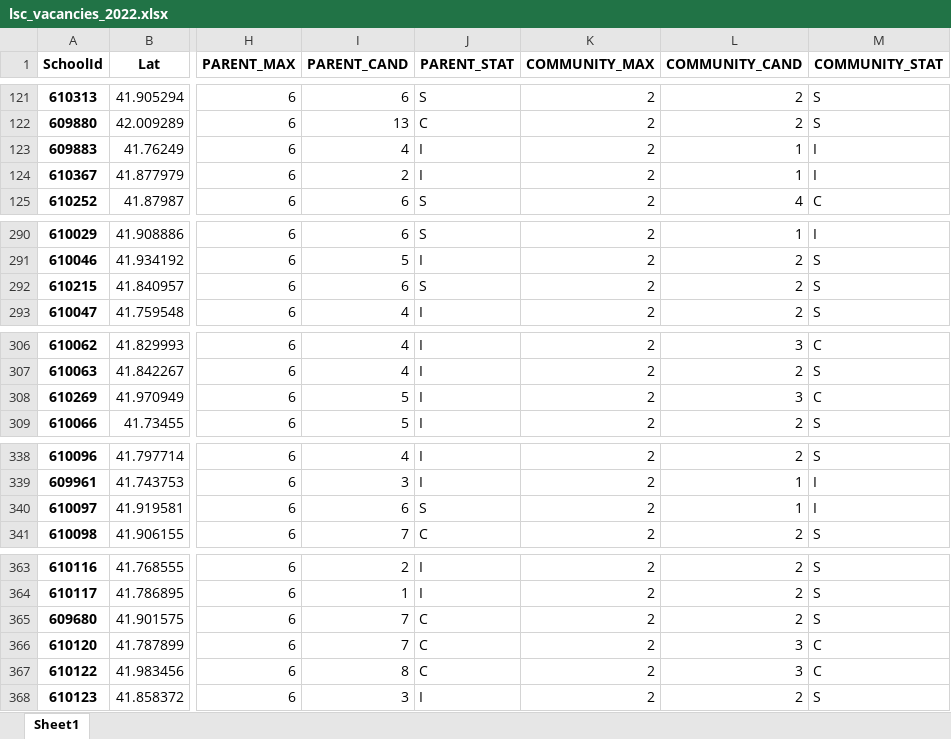
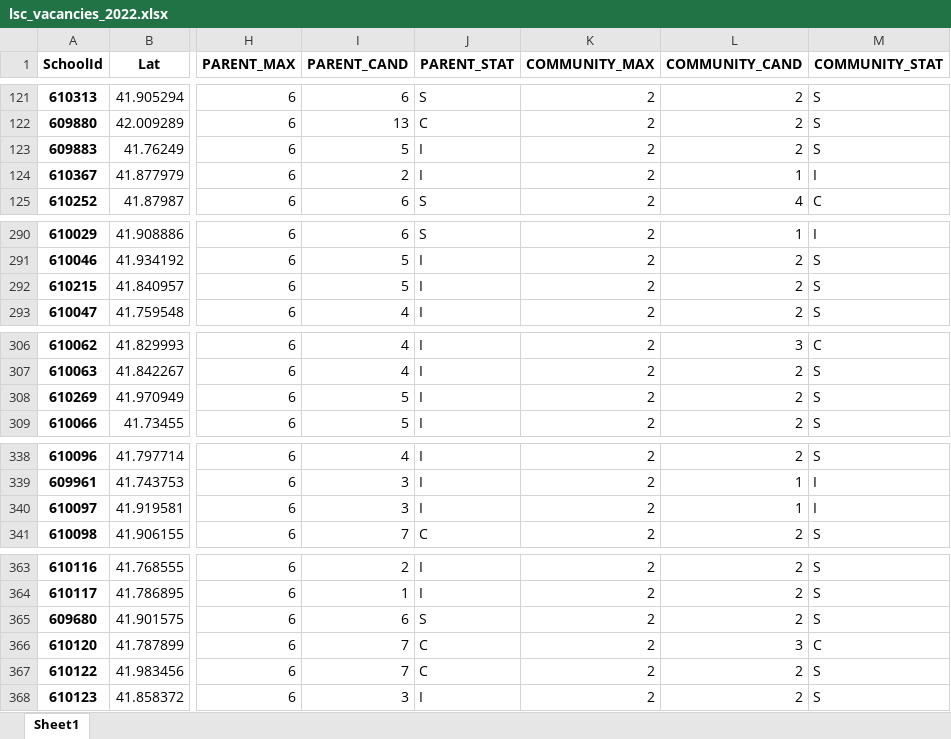
Before and after one commit to cpsdata/lsc_election_results, an Excel workbook: data/results/lsc_vacancies_2022.xlsx, sheet Sheet1, drawn as a sheet; only a part is shown, gaps mark what is left out; values as stored, in another font and other column widths than the file's, no borders; the diff covers the shown part only; the diff names each change by its address in the sheet, - before the commit and + after, or states it on an @@ line.

```diff
--- a/data/results/lsc_vacancies_2022.xlsx (sheet Sheet1)
+++ b/data/results/lsc_vacancies_2022.xlsx (sheet Sheet1)
-I123 (PARENT_CAND): 4
+I123 (PARENT_CAND): 5
-L123 (COMMUNITY_CAND): 1
+L123 (COMMUNITY_CAND): 2
-M123 (COMMUNITY_STAT): I
+M123 (COMMUNITY_STAT): S
-I292 (PARENT_CAND): 6
+I292 (PARENT_CAND): 5
-J292 (PARENT_STAT): S
+J292 (PARENT_STAT): I
-L308 (COMMUNITY_CAND): 3
+L308 (COMMUNITY_CAND): 2
-M308 (COMMUNITY_STAT): C
+M308 (COMMUNITY_STAT): S
-I340 (PARENT_CAND): 6
+I340 (PARENT_CAND): 3
-J340 (PARENT_STAT): S
+J340 (PARENT_STAT): I
-I365 (PARENT_CAND): 7
+I365 (PARENT_CAND): 6
-J365 (PARENT_STAT): C
+J365 (PARENT_STAT): S
-I367 (PARENT_CAND): 8
+I367 (PARENT_CAND): 7
-L367 (COMMUNITY_CAND): 3
+L367 (COMMUNITY_CAND): 2
-M367 (COMMUNITY_STAT): C
+M367 (COMMUNITY_STAT): S
```
Also changed, not shown: 4 edited cells elsewhere in this sheet, data/results/lsc_results_2022.xlsx, 4 other files.
